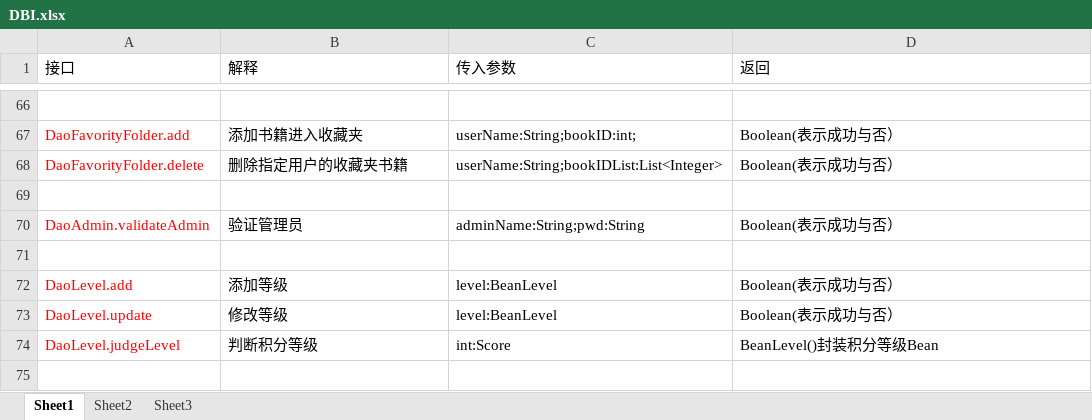
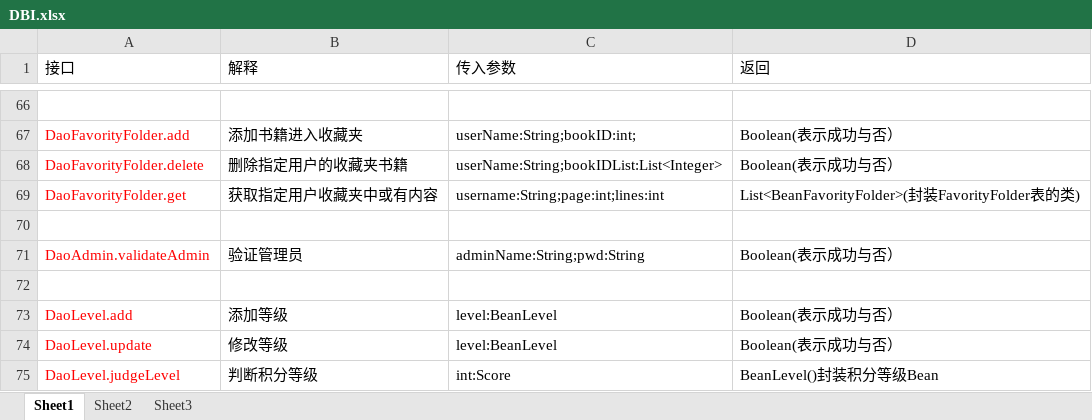
Before and after one commit to SanziShi/Symagic, an Excel workbook: doc/DBI.xlsx, sheet Sheet1, drawn as a sheet; only a part is shown, gaps mark what is left out; values as stored, in another font and other column widths than the file's, no borders; the diff names each change by its address in the sheet, - before the commit and + after, or states it on an @@ line.

```diff
--- a/doc/DBI.xlsx (sheet Sheet1)
+++ b/doc/DBI.xlsx (sheet Sheet1)
+row 69: DaoFavorityFolder.get | 获取指定用户收藏夹中或有内容 | username:String;page:int;lines:int | List<BeanFavorityFolder>(封装FavorityFolder表的类)
```
Also changed, not shown: 4 other files.
